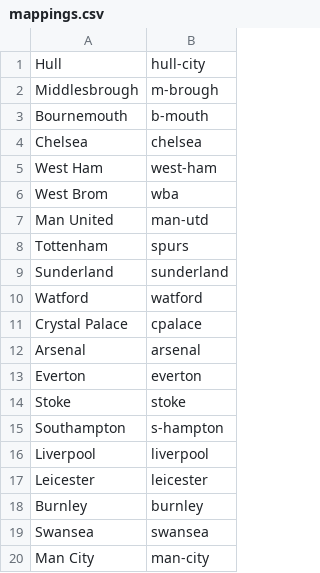
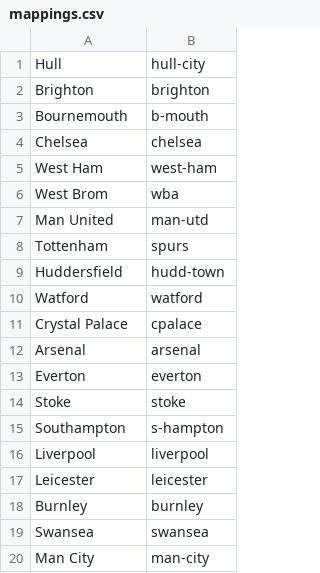
Before and after one commit to bradx888/xGmodel, a CSV file: All shots from 17-18/E0/mappings.csv, drawn as a sheet.

```diff
--- a/All shots from 17-18/E0/mappings.csv
+++ b/All shots from 17-18/E0/mappings.csv
@@ -1,3 +1,3 @@
 Hull,hull-city
-Middlesbrough,m-brough
+Brighton,brighton
 Bournemouth,b-mouth
@@ -8,3 +8,3 @@ Man United,man-utd
 Tottenham,spurs
-Sunderland,sunderland
+Huddersfield,hudd-town
 Watford,watford
```
Also changed, not shown: Football-data.co.uk/E0/17-18.csv, Team mappings/E0/flashscores_to_footballdata.csv, 20 other files.
